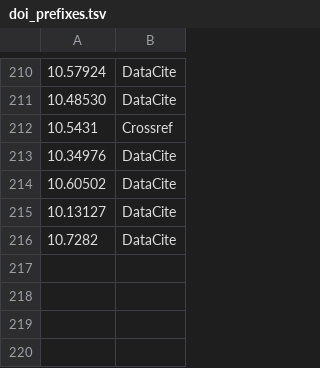
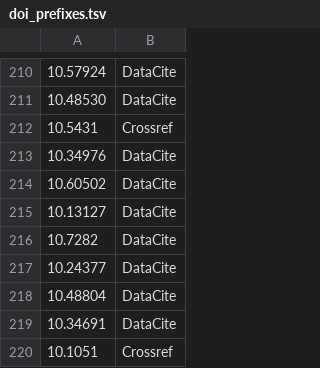
Before and after one commit to data-S-index/fuji, a TSV file: fuji_server/data/doi_prefixes.tsv, drawn as a sheet; only a part is shown, gaps mark what is left out; the diff names each change by its address in the sheet, - before the commit and + after, or states it on an @@ line.

Commit message:
chore: add new DOI prefixes to doi_prefixes.tsv

```diff
--- a/fuji_server/data/doi_prefixes.tsv
+++ b/fuji_server/data/doi_prefixes.tsv
+row 217: 10.24377 | DataCite
+row 218: 10.48804 | DataCite
+row 219: 10.34691 | DataCite
+row 220: 10.1051 | Crossref
```
